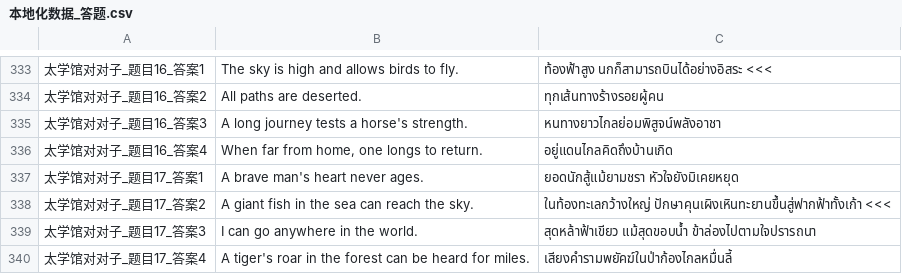
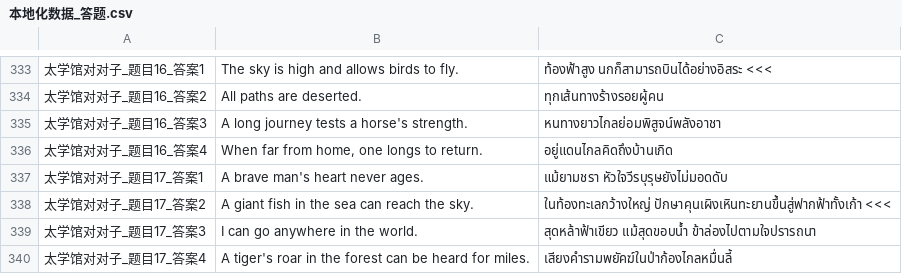
Before and after one commit to 1ookilo/WulinSH-TH, a CSV file: WulinPy/GenerateCSVtoXSLX/csv_input/本地化数据_答题.csv, drawn as a sheet; only a part is shown, gaps mark what is left out.

```diff
--- a/WulinPy/GenerateCSVtoXSLX/csv_input/本地化数据_答题.csv
+++ b/WulinPy/GenerateCSVtoXSLX/csv_input/本地化数据_答题.csv
@@ -336,3 +336,3 @@
 太学馆对对子_题目16_答案4,"When far from home, one longs to return.",อยู่แดนไกลคิดถึงบ้านเกิด
-太学馆对对子_题目17_答案1,A brave man's heart never ages.,ยอดนักสู้แม้ยามชรา หัวใจยังมิเคยหยุด
+太学馆对对子_题目17_答案1,A brave man's heart never ages.,แม้ยามชรา หัวใจวีรบุรุษยังไม่มอดดับ
 太学馆对对子_题目17_答案2,A giant fish in the sea can reach the sky.,ในท้องทะเลกว้างใหญ่ ปักษาคุนเผิงเหินทะยานขึ้นสู่ฟากฟ้าทั้งเก้า <<<
```
Also changed, not shown: 1 other file.
